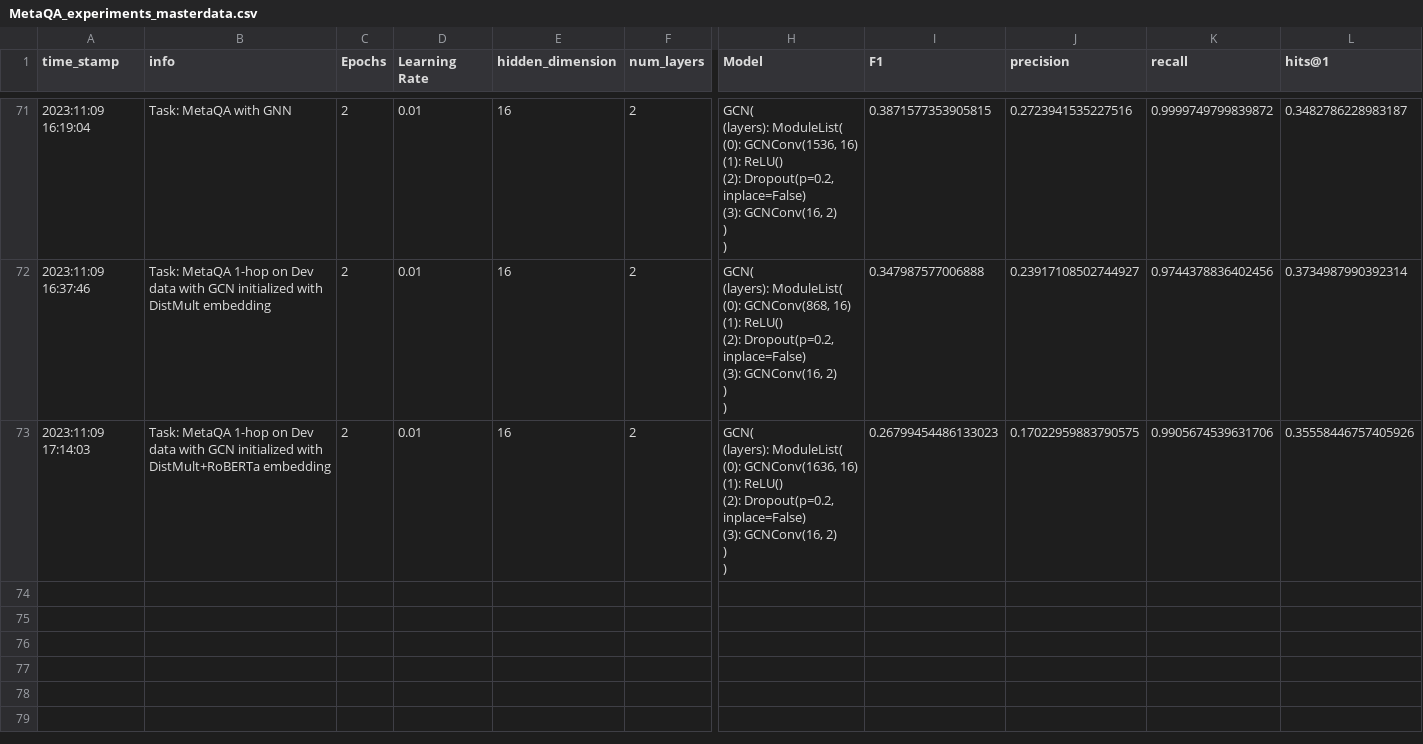
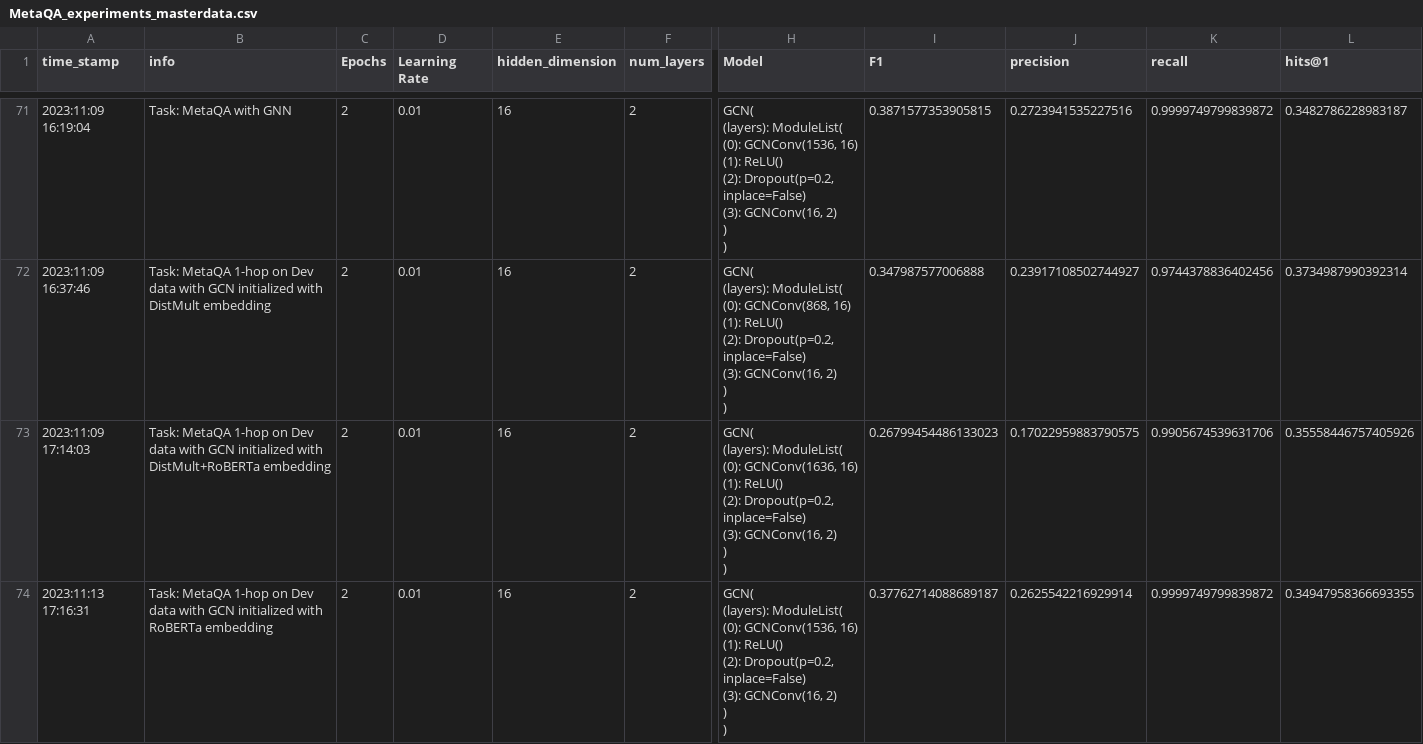
Before and after one commit to D-Hema-Kumar/knowledge-graph-question-answering-with-GNNs, a CSV file: core/experiments/qa/MetaQA_experiments_masterdata.csv, drawn as a sheet; only a part is shown, gaps mark what is left out; rows hold the shown columns only; ↵ is a line break in a cell; the diff names each change by its address in the sheet, - before the commit and + after, or states it on an @@ line.

```diff
--- a/core/experiments/qa/MetaQA_experiments_masterdata.csv
+++ b/core/experiments/qa/MetaQA_experiments_masterdata.csv
+row 74: 2023:11:13 17:16:31 | Task: MetaQA 1-hop on Dev data with GCN initialized with RoBERTa embedding | 2 | 0.01 | 16 | 2 | GCN( ↵ (layers): ModuleList( ↵ (0): GCNConv(1536, 16) ↵ (1): ReLU() ↵ (2): Dropout(p=0.2, inplace=False) ↵ (3): GCNConv(16, 2) ↵ ) ↵ ) | 0.37762714088689187 | 0.2625542216929914 | 0.9999749799839872 | 0.34947958366693355
```
Also changed, not shown: 5 other files.
